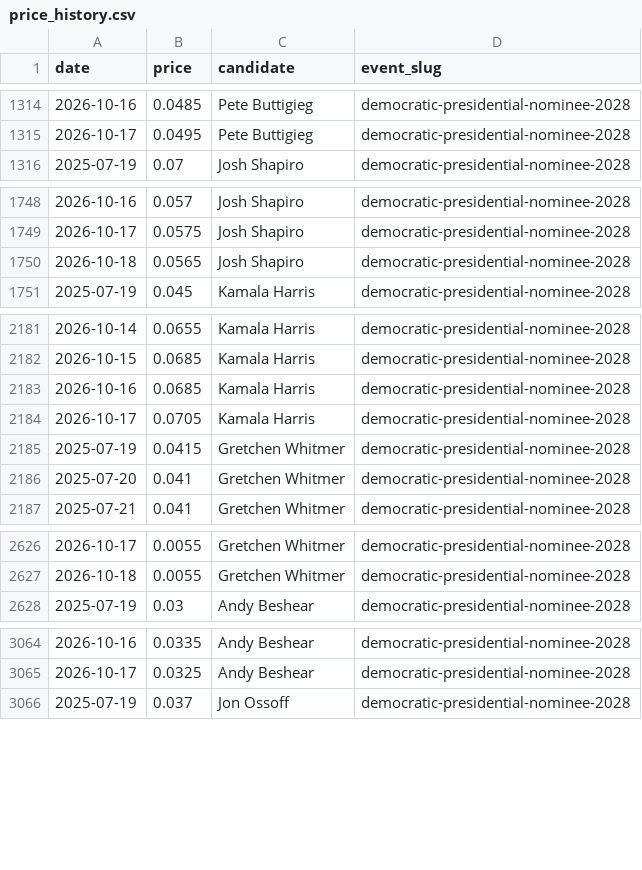
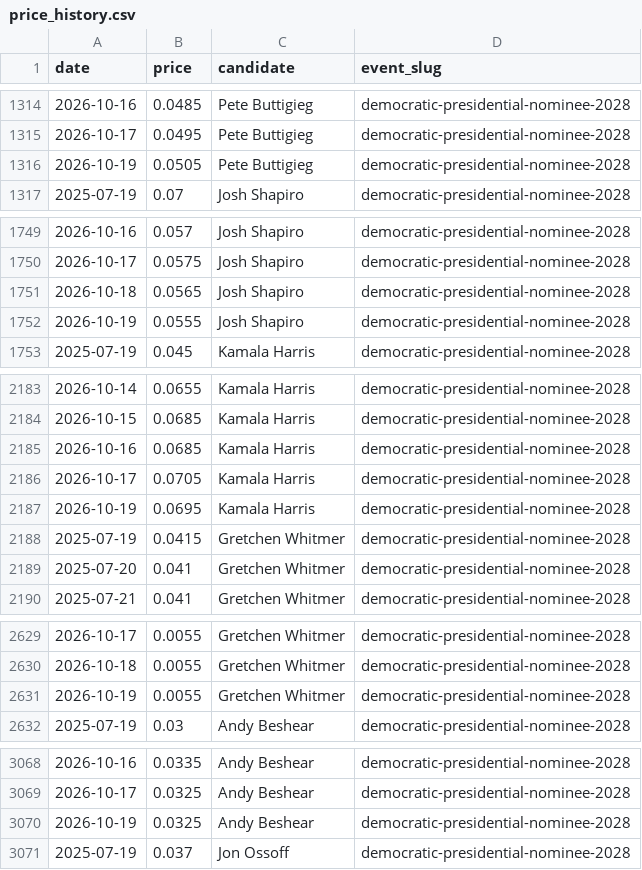
Before and after one commit to SebastianChaves210/newsom-2028-valuation, a CSV file: data/processed/price_history.csv, drawn as a sheet; only a part is shown, gaps mark what is left out; the diff covers the shown part only; the diff names each change by its address in the sheet, - before the commit and + after, or states it on an @@ line.

```diff
--- a/data/processed/price_history.csv
+++ b/data/processed/price_history.csv
+row 1316: 2026-10-19 | 0.0505 | Pete Buttigieg | democratic-presidential-nominee-2028
+row 1752: 2026-10-19 | 0.0555 | Josh Shapiro | democratic-presidential-nominee-2028
+row 2187: 2026-10-19 | 0.0695 | Kamala Harris | democratic-presidential-nominee-2028
+row 2631: 2026-10-19 | 0.0055 | Gretchen Whitmer | democratic-presidential-nominee-2028
+row 3070: 2026-10-19 | 0.0325 | Andy Beshear | democratic-presidential-nominee-2028
```
Also changed, not shown: 8 added rows and 16 edited cells elsewhere in this file, data/processed/verdict_history.csv, data/processed/wikipedia_views.csv, 10 other files.
